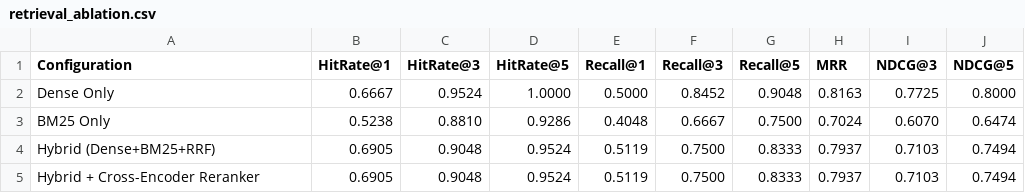
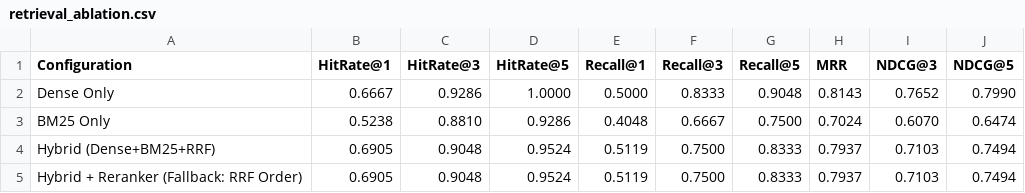
Before and after one commit to piyxshh/Production-Grade-RAG-Service-with-Real-Evaluation., a CSV file: evaluation/results/retrieval_ablation.csv, drawn as a sheet.

Commit message:
fix(eval): dynamically label reranker fallback state and calibrate offline generation reporting

```diff
--- a/evaluation/results/retrieval_ablation.csv
+++ b/evaluation/results/retrieval_ablation.csv
@@ -1,5 +1,5 @@
 Configuration,HitRate@1,HitRate@3,HitRate@5,Recall@1,Recall@3,Recall@5,MRR,NDCG@3,NDCG@5
-Dense Only,0.6667,0.9524,1.0000,0.5000,0.8452,0.9048,0.8163,0.7725,0.8000
+Dense Only,0.6667,0.9286,1.0000,0.5000,0.8333,0.9048,0.8143,0.7652,0.7990
 BM25 Only,0.5238,0.8810,0.9286,0.4048,0.6667,0.7500,0.7024,0.6070,0.6474
 Hybrid (Dense+BM25+RRF),0.6905,0.9048,0.9524,0.5119,0.7500,0.8333,0.7937,0.7103,0.7494
-Hybrid + Cross-Encoder Reranker,0.6905,0.9048,0.9524,0.5119,0.7500,0.8333,0.7937,0.7103,0.7494
+Hybrid + Reranker (Fallback: RRF Order),0.6905,0.9048,0.9524,0.5119,0.7500,0.8333,0.7937,0.7103,0.7494
```
Also changed, not shown: 7 other files.
